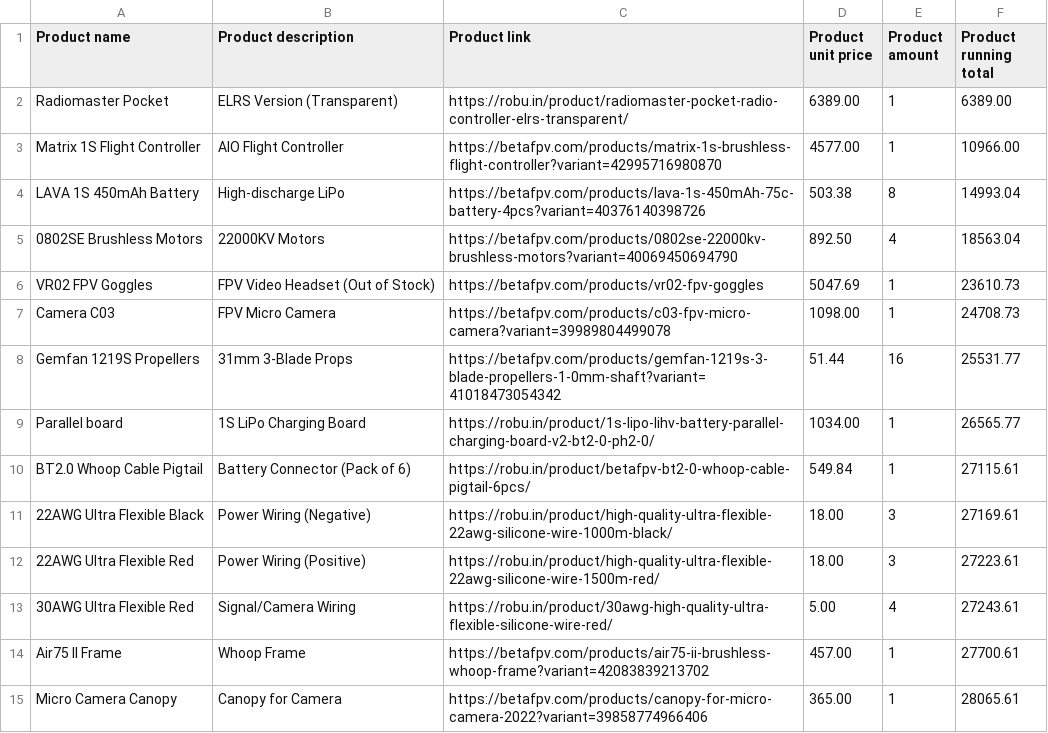
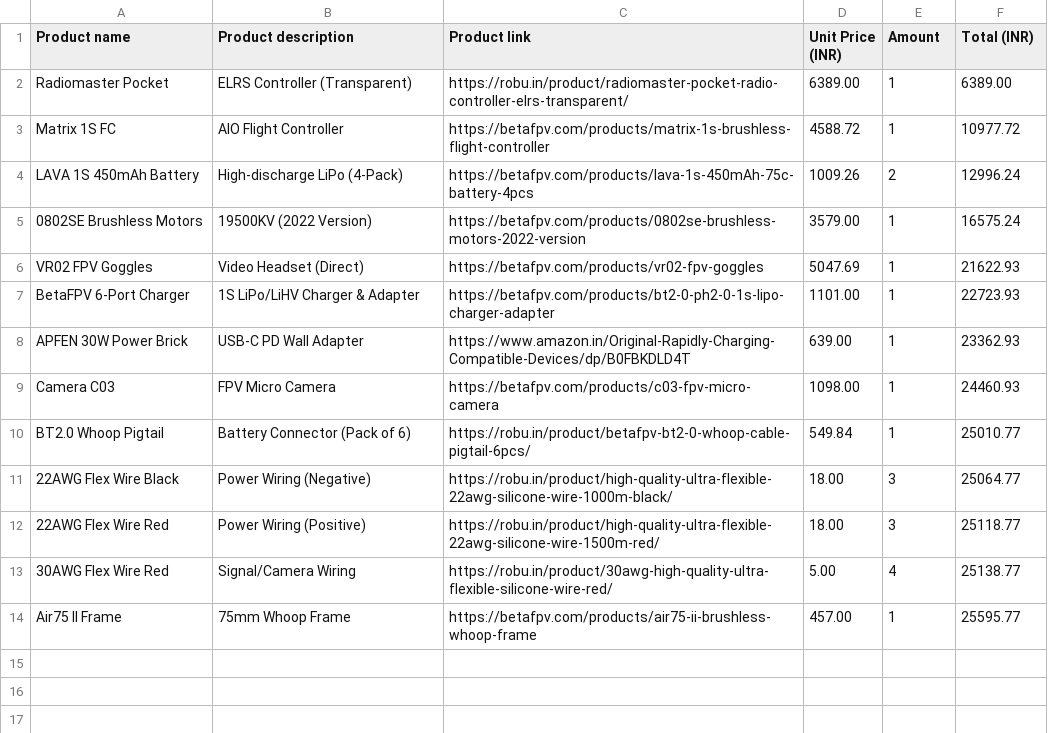
Before and after one commit to toponerld-ops/My-AI-Racing-Buddy, a CSV file: Drone_Final_BOM.csv, drawn as a sheet.

Commit message:
Update Drone_Final_BOM.csv

```diff
--- a/Drone_Final_BOM.csv
+++ b/Drone_Final_BOM.csv
@@ -1,15 +1,14 @@
-Product name,Product description,Product link,Product unit price,Product amount,Product running total
-Radiomaster Pocket,ELRS Version (Transparent),https://robu.in/product/radiomaster-pocket-radio-controller-elrs-transparent/,6389.00,1,6389.00
-Matrix 1S Flight Controller,AIO Flight Controller,https://betafpv.com/products/matrix-1s-brushless-flight-controller?variant=42995716980870,4577.00,1,10966.00
-LAVA 1S 450mAh Battery,High-discharge LiPo,https://betafpv.com/products/lava-1s-450mAh-75c-battery-4pcs?variant=40376140398726,503.38,8,14993.04
-0802SE Brushless Motors,22000KV Motors,https://betafpv.com/products/0802se-22000kv-brushless-motors?variant=40069450694790,892.50,4,18563.04
-VR02 FPV Goggles,FPV Video Headset (Out of Stock),https://betafpv.com/products/vr02-fpv-goggles,5047.69,1,23610.73
-Camera C03,FPV Micro Camera,https://betafpv.com/products/c03-fpv-micro-camera?variant=39989804499078,1098.00,1,24708.73
-Gemfan 1219S Propellers,31mm 3-Blade Props,https://betafpv.com/products/gemfan-1219s-3-blade-propellers-1-0mm-shaft?variant=41018473054342,51.44,16,25531.77
-Parallel board,1S LiPo Charging Board,https://robu.in/product/1s-lipo-lihv-battery-parallel-charging-board-v2-bt2-0-ph2-0/,1034.00,1,26565.77
-BT2.0 Whoop Cable Pigtail,Battery Connector (Pack of 6),https://robu.in/product/betafpv-bt2-0-whoop-cable-pigtail-6pcs/,549.84,1,27115.61
-22AWG Ultra Flexible Black,Power Wiring (Negative),https://robu.in/product/high-quality-ultra-flexible-22awg-silicone-wire-1000m-black/,18.00,3,27169.61
-22AWG Ultra Flexible Red,Power Wiring (Positive),https://robu.in/product/high-quality-ultra-flexible-22awg-silicone-wire-1500m-red/,18.00,3,27223.61
-30AWG Ultra Flexible Red,Signal/Camera Wiring,https://robu.in/product/30awg-high-quality-ultra-flexible-silicone-wire-red/,5.00,4,27243.61
-Air75 II Frame,Whoop Frame,https://betafpv.com/products/air75-ii-brushless-whoop-frame?variant=42083839213702,457.00,1,27700.61
-Micro Camera Canopy,Canopy for Camera,https://betafpv.com/products/canopy-for-micro-camera-2022?variant=39858774966406,365.00,1,28065.61
+Product name,Product description,Product link,Unit Price (INR),Amount,Total (INR)
+Radiomaster Pocket,ELRS Controller (Transparent),https://robu.in/product/radiomaster-pocket-radio-controller-elrs-transparent/,6389.00,1,6389.00
+Matrix 1S FC,AIO Flight Controller,https://betafpv.com/products/matrix-1s-brushless-flight-controller,4588.72,1,10977.72
+LAVA 1S 450mAh Battery,High-discharge LiPo (4-Pack),https://betafpv.com/products/lava-1s-450mAh-75c-battery-4pcs,1009.26,2,12996.24
+0802SE Brushless Motors,19500KV (2022 Version),https://betafpv.com/products/0802se-brushless-motors-2022-version,3579.00,1,16575.24
+VR02 FPV Goggles,Video Headset (Direct),https://betafpv.com/products/vr02-fpv-goggles,5047.69,1,21622.93
+BetaFPV 6-Port Charger,1S LiPo/LiHV Charger & Adapter,https://betafpv.com/products/bt2-0-ph2-0-1s-lipo-charger-adapter,1101.00,1,22723.93
+APFEN 30W Power Brick,USB-C PD Wall Adapter,https://www.amazon.in/Original-Rapidly-Charging-Compatible-Devices/dp/B0FBKDLD4T,639.00,1,23362.93
+Camera C03,FPV Micro Camera,https://betafpv.com/products/c03-fpv-micro-camera,1098.00,1,24460.93
+BT2.0 Whoop Pigtail,Battery Connector (Pack of 6),https://robu.in/product/betafpv-bt2-0-whoop-cable-pigtail-6pcs/,549.84,1,25010.77
+22AWG Flex Wire Black,Power Wiring (Negative),https://robu.in/product/high-quality-ultra-flexible-22awg-silicone-wire-1000m-black/,18.00,3,25064.77
+22AWG Flex Wire Red,Power Wiring (Positive),https://robu.in/product/high-quality-ultra-flexible-22awg-silicone-wire-1500m-red/,18.00,3,25118.77
+30AWG Flex Wire Red,Signal/Camera Wiring,https://robu.in/product/30awg-high-quality-ultra-flexible-silicone-wire-red/,5.00,4,25138.77
+Air75 II Frame,75mm Whoop Frame,https://betafpv.com/products/air75-ii-brushless-whoop-frame,457.00,1,25595.77
```
